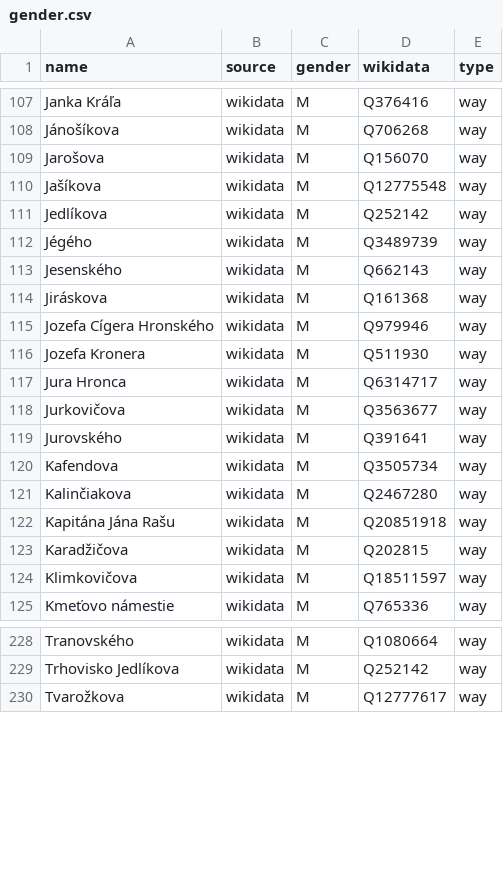
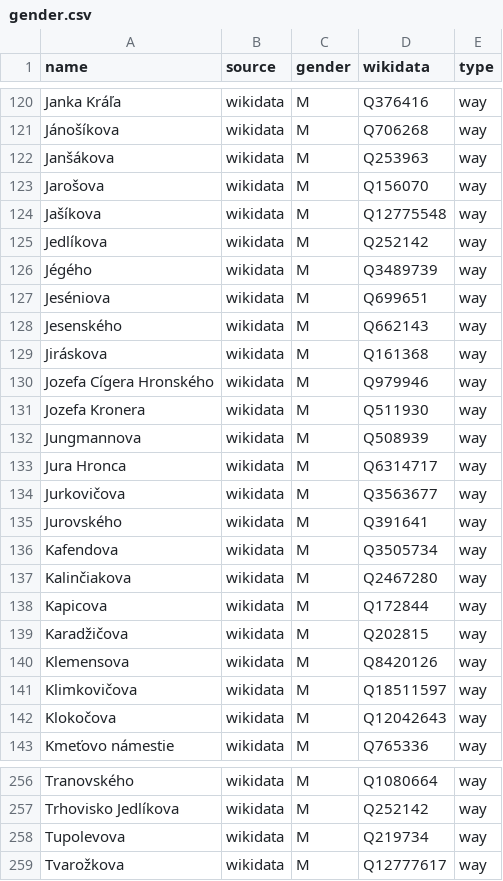
Before and after one commit to EqualStreetNames/equalstreetnames-bratislava, a CSV file: data/gender.csv, drawn as a sheet; only a part is shown, gaps mark what is left out; addresses are those after the commit; the diff covers the shown part only; the diff names each change by its address in the sheet, - before the commit and + after, or states it on an @@ line.

```diff
--- a/data/gender.csv
+++ b/data/gender.csv
+row 122: Janšákova | wikidata | M | Q253963 | way
+row 127: Jeséniova | wikidata | M | Q699651 | way
+row 132: Jungmannova | wikidata | M | Q508939 | way
-A138 (name): Kapitána Jána Rašu
+A138 (name): Kapicova
-D138 (wikidata): Q20851918
+D138 (wikidata): Q172844
+row 140: Klemensova | wikidata | M | Q8420126 | way
+row 142: Klokočova | wikidata | M | Q12042643 | way
+row 258: Tupolevova | wikidata | M | Q219734 | way
```
Also changed, not shown: 23 added rows elsewhere in this file, data/other.csv, 3 other files.
